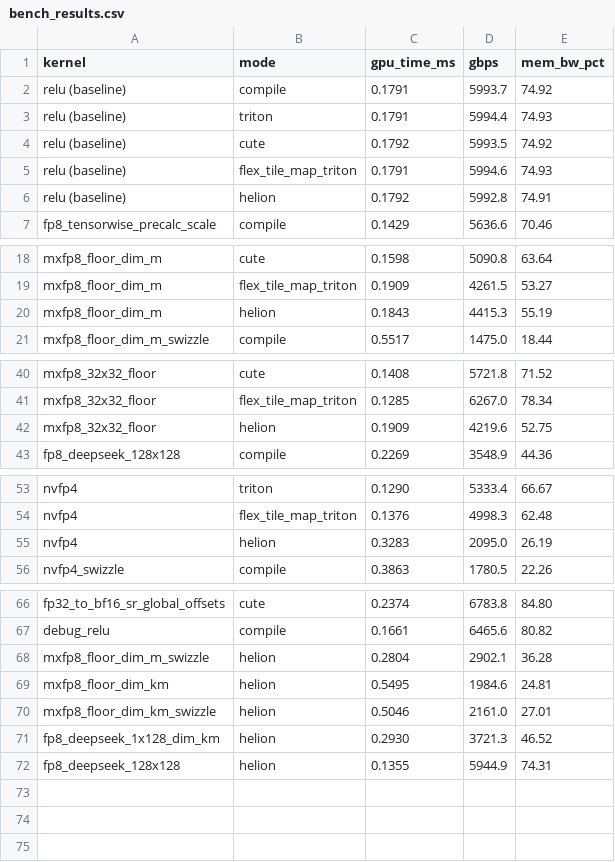
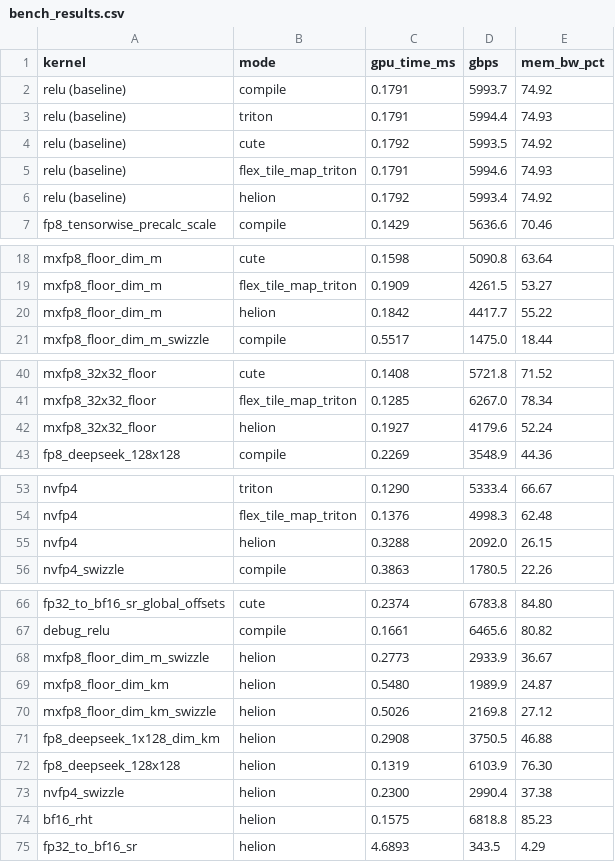
Before and after one commit to vkuzo/quant_cast_bench, a CSV file: benchmarks/bench_results.csv, drawn as a sheet; only a part is shown, gaps mark what is left out.

Commit message:
even more helion
Summary:

Test Plan:

```diff
--- a/benchmarks/bench_results.csv
+++ b/benchmarks/bench_results.csv
@@ -5,3 +5,3 @@ relu (baseline),cute,0.1792,5993.5,74.92
 relu (baseline),flex_tile_map_triton,0.1791,5994.6,74.93
-relu (baseline),helion,0.1792,5992.8,74.91
+relu (baseline),helion,0.1792,5993.4,74.92
 fp8_tensorwise_precalc_scale,compile,0.1429,5636.6,70.46
@@ -19,3 +19,3 @@ mxfp8_floor_dim_m,cute,0.1598,5090.8,63.64
 mxfp8_floor_dim_m,flex_tile_map_triton,0.1909,4261.5,53.27
-mxfp8_floor_dim_m,helion,0.1843,4415.3,55.19
+mxfp8_floor_dim_m,helion,0.1842,4417.7,55.22
 mxfp8_floor_dim_m_swizzle,compile,0.5517,1475.0,18.44
@@ -41,3 +41,3 @@ mxfp8_32x32_floor,cute,0.1408,5721.8,71.52
 mxfp8_32x32_floor,flex_tile_map_triton,0.1285,6267.0,78.34
-mxfp8_32x32_floor,helion,0.1909,4219.6,52.75
+mxfp8_32x32_floor,helion,0.1927,4179.6,52.24
 fp8_deepseek_128x128,compile,0.2269,3548.9,44.36
@@ -54,3 +54,3 @@ nvfp4,triton,0.1290,5333.4,66.67
 nvfp4,flex_tile_map_triton,0.1376,4998.3,62.48
-nvfp4,helion,0.3283,2095.0,26.19
+nvfp4,helion,0.3288,2092.0,26.15
 nvfp4_swizzle,compile,0.3863,1780.5,22.26
@@ -67,6 +67,9 @@ fp32_to_bf16_sr_global_offsets,cute,0.2374,6783.8,84.80
 debug_relu,compile,0.1661,6465.6,80.82
-mxfp8_floor_dim_m_swizzle,helion,0.2804,2902.1,36.28
-mxfp8_floor_dim_km,helion,0.5495,1984.6,24.81
-mxfp8_floor_dim_km_swizzle,helion,0.5046,2161.0,27.01
-fp8_deepseek_1x128_dim_km,helion,0.2930,3721.3,46.52
-fp8_deepseek_128x128,helion,0.1355,5944.9,74.31
+mxfp8_floor_dim_m_swizzle,helion,0.2773,2933.9,36.67
+mxfp8_floor_dim_km,helion,0.5480,1989.9,24.87
+mxfp8_floor_dim_km_swizzle,helion,0.5026,2169.8,27.12
+fp8_deepseek_1x128_dim_km,helion,0.2908,3750.5,46.88
+fp8_deepseek_128x128,helion,0.1319,6103.9,76.30
+nvfp4_swizzle,helion,0.2300,2990.4,37.38
+bf16_rht,helion,0.1575,6818.8,85.23
+fp32_to_bf16_sr,helion,4.6893,343.5,4.29
```
Also changed, not shown: 4 other files.
